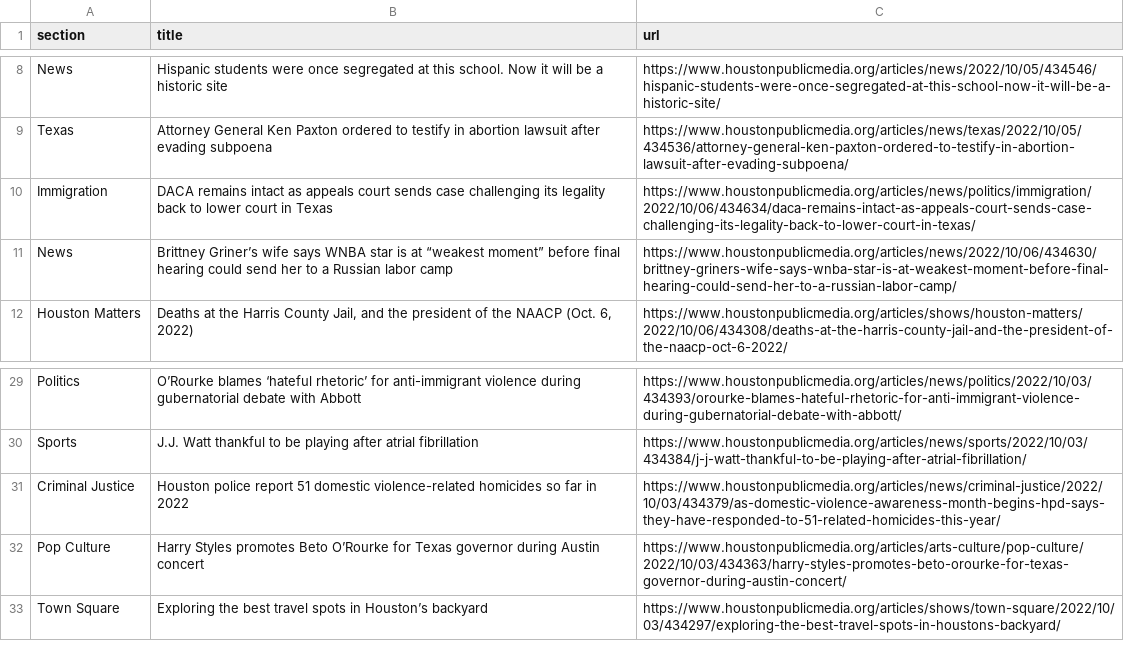
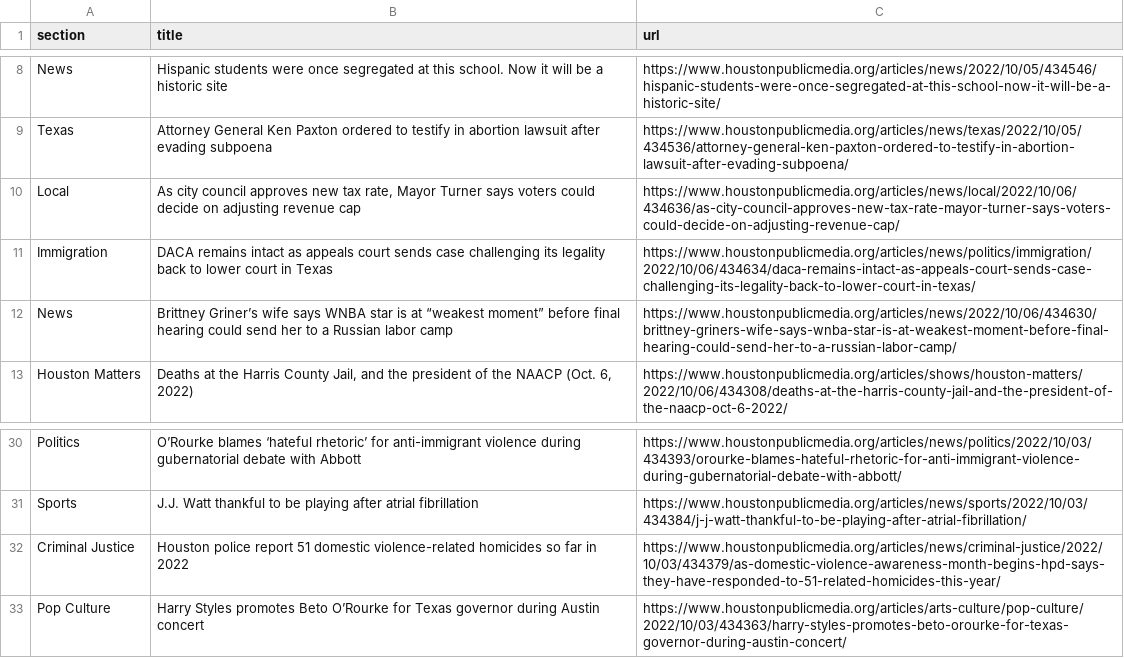
Before and after one commit to jsoma/auto-scraper, a CSV file: npr.csv, drawn as a sheet; only a part is shown, gaps mark what is left out; removed rows and columns are numbered as before the commit, all else as after; the diff names each change by its address in the sheet, - before the commit and + after, or states it on an @@ line.

```diff
--- a/npr.csv
+++ b/npr.csv
+row 10: Local | As city council approves new tax rate, Mayor Turner says voters could decide on adjusting revenue cap | https://www.houstonpublicmedia.org/articles/news/local/2022/10/06/434636/as-city-council-approves-new-tax-rate-mayor-turner-says-voters-could-decide-on-adjusting-revenue-cap/
-row 33: Town Square | Exploring the best travel spots in Houston’s backyard | https://www.houstonpublicmedia.org/articles/shows/town-square/2022/10/03/434297/exploring-the-best-travel-spots-in-houstons-backyard/
```
